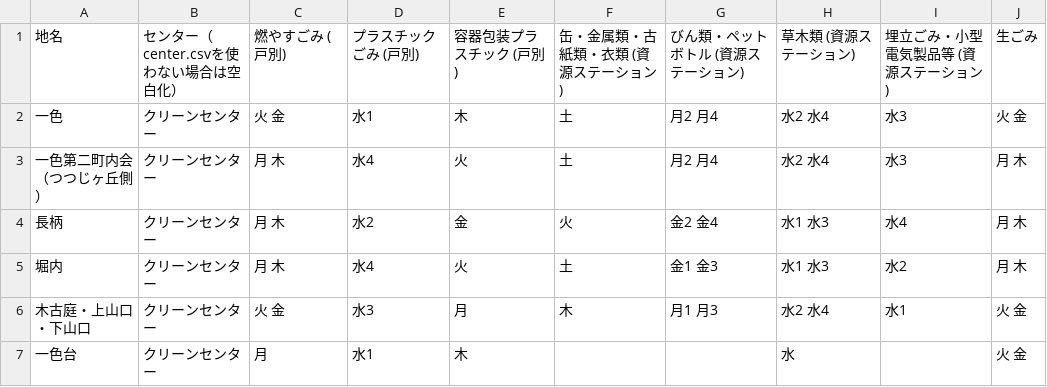
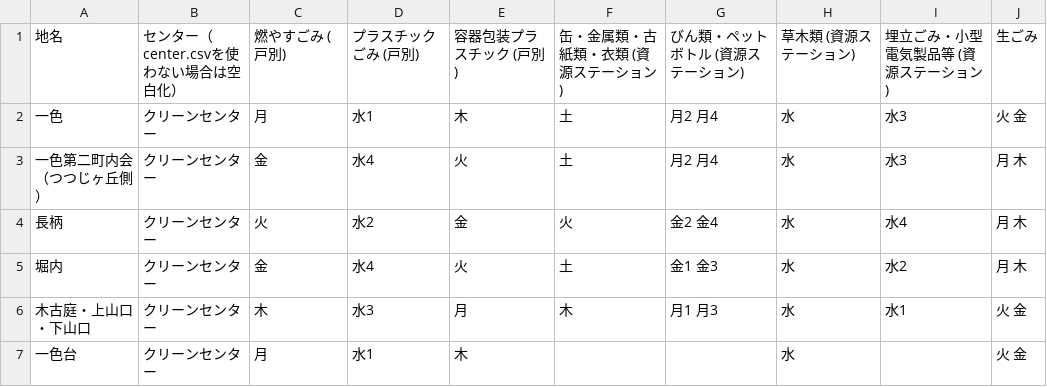
Before and after one commit to H1RO/5374, a CSV file: data/area_days.csv, drawn as a sheet.

Commit message:
Update area_days.csv

```diff
--- a/data/area_days.csv
+++ b/data/area_days.csv
@@ -1,7 +1,7 @@
 地名,センター（center.csvを使わない場合は空白化）,燃やすごみ (戸別),プラスチックごみ (戸別),容器包装プラスチック (戸別),缶・金属類・古紙類・衣類 (資源ステーション),びん類・ペットボトル (資源ステーション),草木類 (資源ステーション),埋立ごみ・小型電気製品等 (資源ステーション),生ごみ
-一色,クリーンセンター,火 金,水1,木,土,月2 月4,水2 水4,水3,火 金
-一色第二町内会（つつじヶ丘側）,クリーンセンター,月 木,水4,火,土,月2 月4,水2 水4,水3,月 木
-長柄,クリーンセンター,月 木,水2,金,火,金2 金4,水1 水3,水4,月 木
-堀内,クリーンセンター,月 木,水4,火,土,金1 金3,水1 水3,水2,月 木
-木古庭・上山口・下山口 ,クリーンセンター,火 金,水3,月,木,月1 月3,水2 水4,水1,火 金
+一色,クリーンセンター,月,水1,木,土,月2 月4,水,水3,火 金
+一色第二町内会（つつじヶ丘側）,クリーンセンター,金,水4,火,土,月2 月4,水,水3,月 木
+長柄,クリーンセンター,火,水2,金,火,金2 金4,水,水4,月 木
+堀内,クリーンセンター,金,水4,火,土,金1 金3,水,水2,月 木
+木古庭・上山口・下山口 ,クリーンセンター,木,水3,月,木,月1 月3,水,水1,火 金
 一色台,クリーンセンター,月,水1,木, , ,水, ,火 金
```
